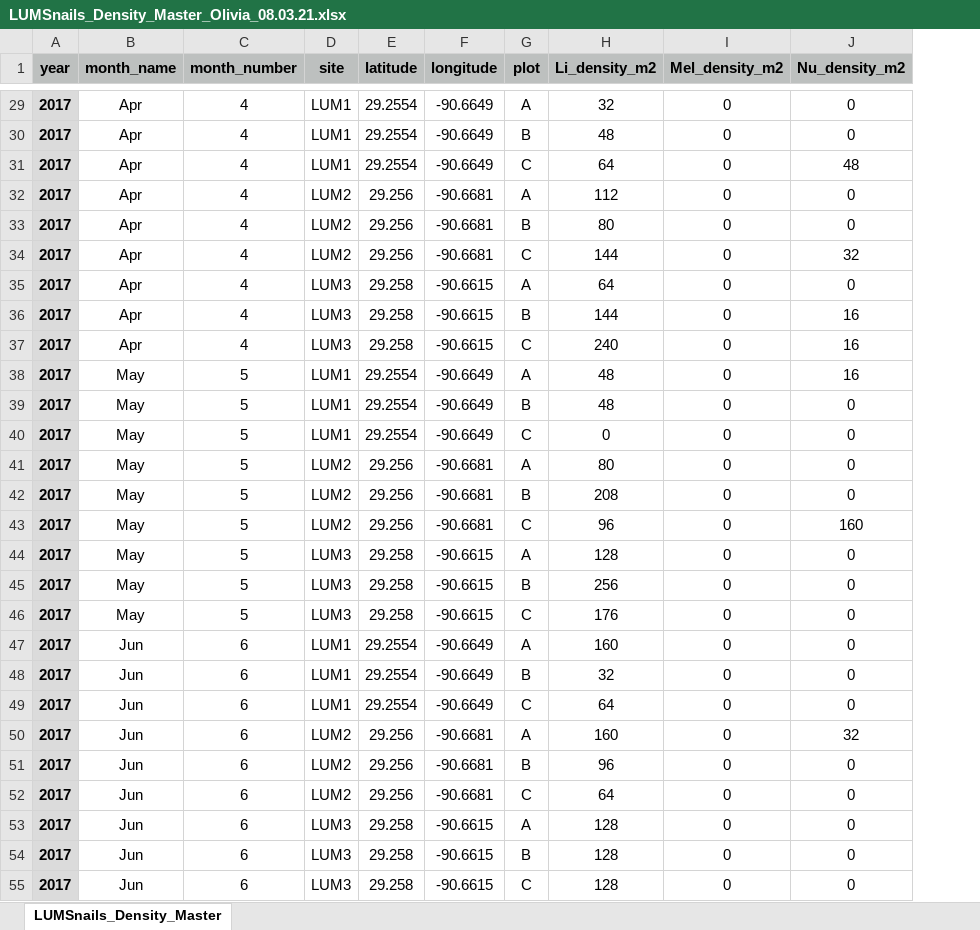
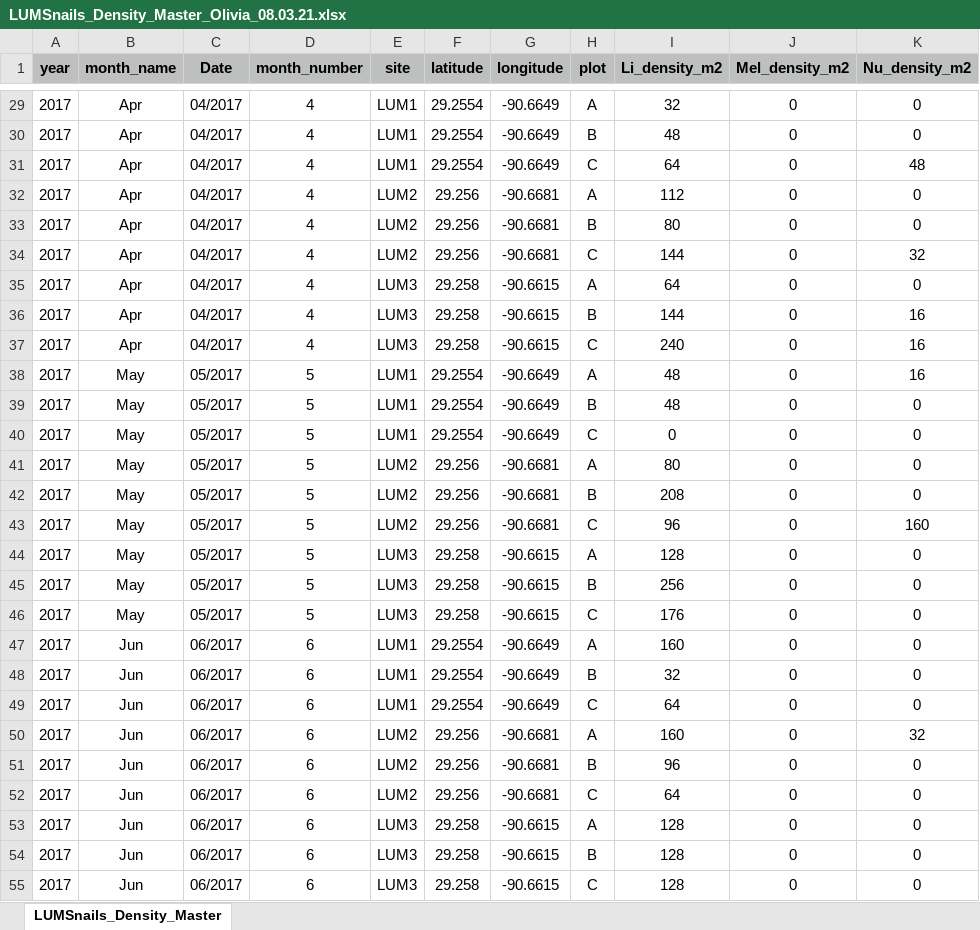
Before and after one commit to oliviaaguiar/LUMCONREU, an Excel workbook: LUMSnails_Density_Master_Olivia_08.03.21.xlsx, sheet LUMSnails_Density_Master, drawn as a sheet; only a part is shown, gaps mark what is left out; values as stored, in another font and other column widths than the file's, no borders; the diff covers the shown part only; the diff names each change by its address in the sheet, - before the commit and + after, or states it on an @@ line.

```diff
--- a/LUMSnails_Density_Master_Olivia_08.03.21.xlsx (sheet LUMSnails_Density_Master)
+++ b/LUMSnails_Density_Master_Olivia_08.03.21.xlsx (sheet LUMSnails_Density_Master)
+column C (Date), rows 29-55: 04/2017 | 04/2017 | 04/2017 | 04/2017 | 04/2017 | 04/2017 | 04/2017 | 04/2017 | 04/2017 | 05/2017 | 05/2017 | 05/2017 | 05/2017 | 05/2017 | 05/2017 | 05/2017 | 05/2017 | 05/2017 | 06/2017 | 06/2017 | 06/2017 | 06/2017 | 06/2017 | 06/2017 | 06/2017 | 06/2017 | 06/2017
@@ A29:A55 fill: #DBDBDB → none, bold: on → off @@
```
Also changed, not shown: cell formats elsewhere in this sheet, formulas that keep their value, 2 other files.
